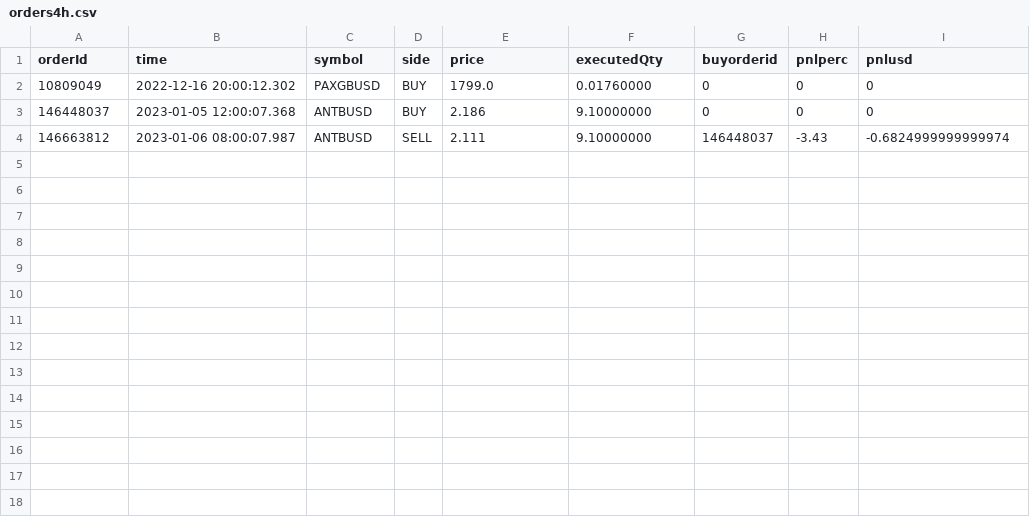
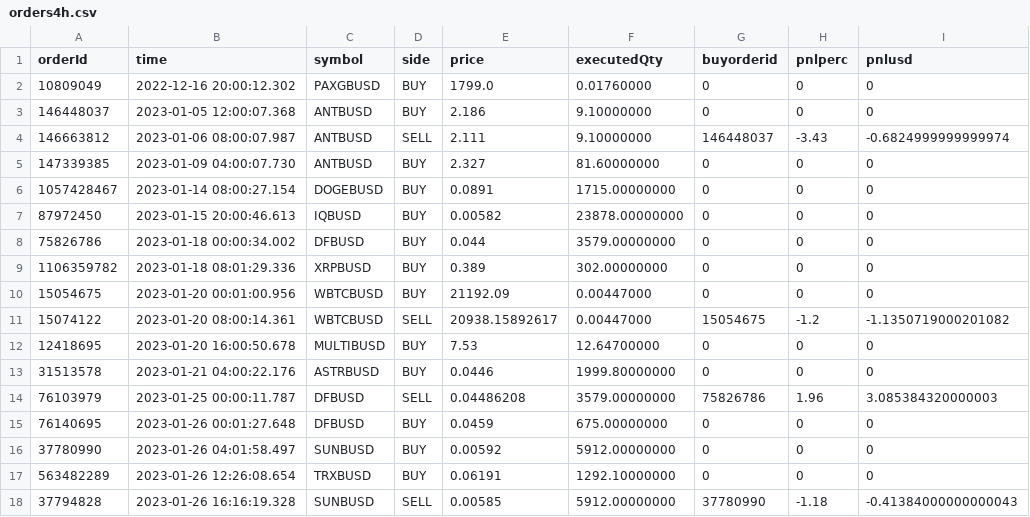
Before and after one commit to jptsantossilva/BEC, a CSV file: Prod/orders4h.csv, drawn as a sheet; the diff names each change by its address in the sheet, - before the commit and + after, or states it on an @@ line.

```diff
--- a/Prod/orders4h.csv
+++ b/Prod/orders4h.csv
+row 5: 147339385 | 2023-01-09 04:00:07.730 | ANTBUSD | BUY | 2.327 | 81.60000000 | 0 | 0 | 0
+row 6: 1057428467 | 2023-01-14 08:00:27.154 | DOGEBUSD | BUY | 0.0891 | 1715.00000000 | 0 | 0 | 0
+row 7: 87972450 | 2023-01-15 20:00:46.613 | IQBUSD | BUY | 0.00582 | 23878.00000000 | 0 | 0 | 0
+row 8: 75826786 | 2023-01-18 00:00:34.002 | DFBUSD | BUY | 0.044 | 3579.00000000 | 0 | 0 | 0
+row 9: 1106359782 | 2023-01-18 08:01:29.336 | XRPBUSD | BUY | 0.389 | 302.00000000 | 0 | 0 | 0
+row 10: 15054675 | 2023-01-20 00:01:00.956 | WBTCBUSD | BUY | 21192.09 | 0.00447000 | 0 | 0 | 0
+row 11: 15074122 | 2023-01-20 08:00:14.361 | WBTCBUSD | SELL | 20938.15892617 | 0.00447000 | 15054675 | -1.2 | -1.1350719000201082
+row 12: 12418695 | 2023-01-20 16:00:50.678 | MULTIBUSD | BUY | 7.53 | 12.64700000 | 0 | 0 | 0
+row 13: 31513578 | 2023-01-21 04:00:22.176 | ASTRBUSD | BUY | 0.0446 | 1999.80000000 | 0 | 0 | 0
+row 14: 76103979 | 2023-01-25 00:00:11.787 | DFBUSD | SELL | 0.04486208 | 3579.00000000 | 75826786 | 1.96 | 3.085384320000003
+row 15: 76140695 | 2023-01-26 00:01:27.648 | DFBUSD | BUY | 0.0459 | 675.00000000 | 0 | 0 | 0
+row 16: 37780990 | 2023-01-26 04:01:58.497 | SUNBUSD | BUY | 0.00592 | 5912.00000000 | 0 | 0 | 0
+row 17: 563482289 | 2023-01-26 12:26:08.654 | TRXBUSD | BUY | 0.06191 | 1292.10000000 | 0 | 0 | 0
+row 18: 37794828 | 2023-01-26 16:16:19.328 | SUNBUSD | SELL | 0.00585 | 5912.00000000 | 37780990 | -1.18 | -0.41384000000000043
```
Also changed, not shown: Prod/addcoinpair.csv, Prod/orders1d.csv, 17 other files.
